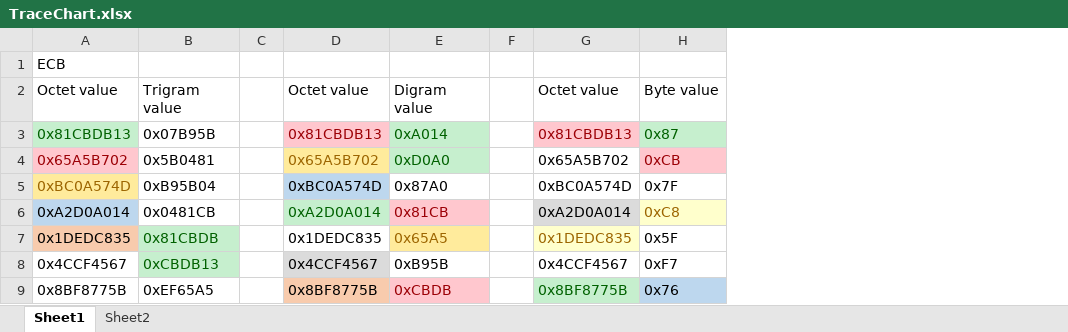
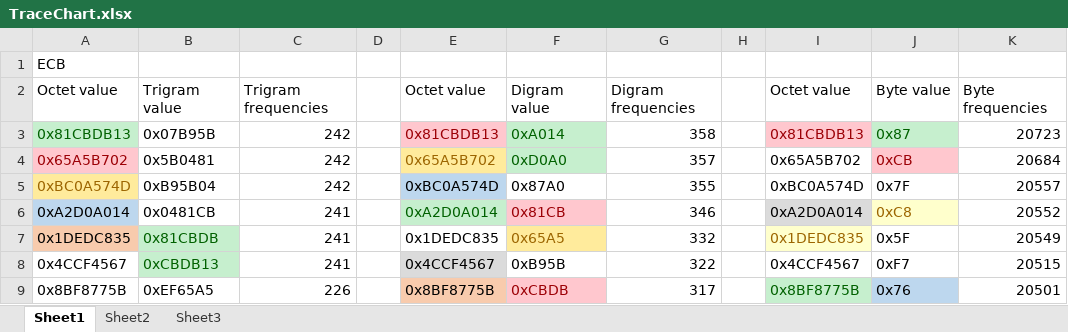
Before and after one commit to DavidMCarek/DES, an Excel workbook: TraceChart.xlsx, sheet Sheet1, drawn as a sheet; only a part is shown; values as stored, in another font and other column widths than the file's, no borders; the diff names each change by its address in the sheet, - before the commit and + after, or states it on an @@ line.

```diff
--- a/TraceChart.xlsx (sheet Sheet1)
+++ b/TraceChart.xlsx (sheet Sheet1)
+sheet tab: Sheet3
+column C, rows 2-9: Trigram frequencies | 242 | 242 | 242 | 241 | 241 | 241 | 226
+column G, rows 2-9: Digram frequencies | 358 | 357 | 355 | 346 | 332 | 322 | 317
+column K, rows 2-9: Byte frequencies | 20723 | 20684 | 20557 | 20552 | 20549 | 20515 | 20501
```
Also changed, not shown: sheet Sheet2, 1 other file.
